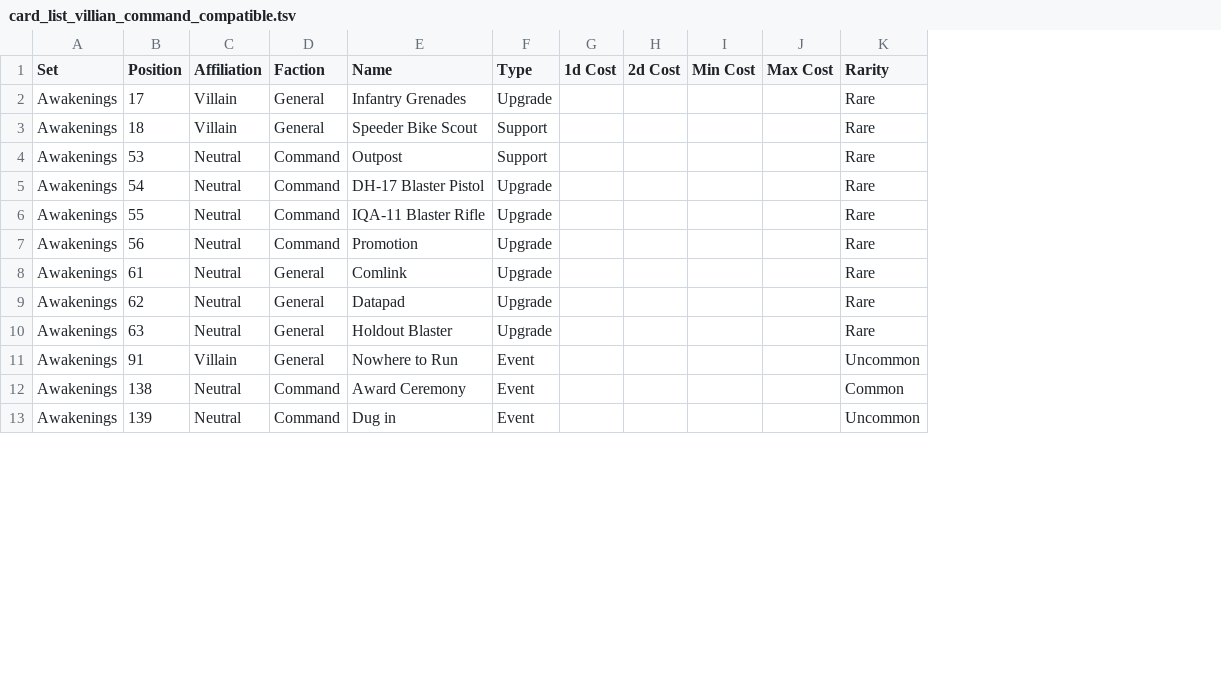
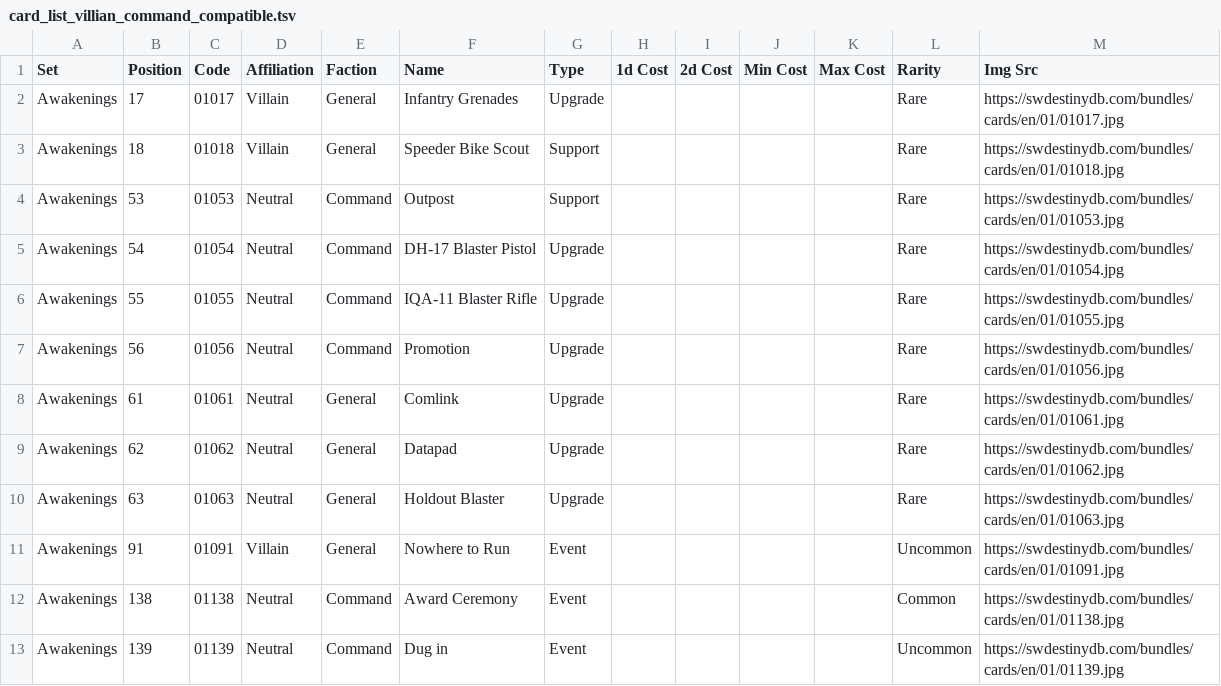
Before and after one commit to ericcervin/data-digestion-dot-clj, a TSV file: resources/card_list_villian_command_compatible.tsv, drawn as a sheet; only a part is shown; the diff names each change by its address in the sheet, - before the commit and + after, or states it on an @@ line.

```diff
--- a/resources/card_list_villian_command_compatible.tsv
+++ b/resources/card_list_villian_command_compatible.tsv
+column C (Code), rows 2-13: 01017 | 01018 | 01053 | 01054 | 01055 | 01056 | 01061 | 01062 | 01063 | 01091 | 01138 | 01139
+column M (Img Src), rows 2-13: https://swdestinydb.com/bundles/cards/en/01/01017.jpg | https://swdestinydb.com/bundles/cards/en/01/01018.jpg | https://swdestinydb.com/bundles/cards/en/01/01053.jpg | https://swdestinydb.com/bundles/cards/en/01/01054.jpg | https://swdestinydb.com/bundles/cards/en/01/01055.jpg | https://swdestinydb.com/bundles/cards/en/01/01056.jpg | https://swdestinydb.com/bundles/cards/en/01/01061.jpg | https://swdestinydb.com/bundles/cards/en/01/01062.jpg | https://swdestinydb.com/bundles/cards/en/01/01063.jpg | https://swdestinydb.com/bundles/cards/en/01/01091.jpg | https://swdestinydb.com/bundles/cards/en/01/01138.jpg | https://swdestinydb.com/bundles/cards/en/01/01139.jpg
```
Also changed, not shown: resources/card_list_villian_command.tsv, 3 other files.
